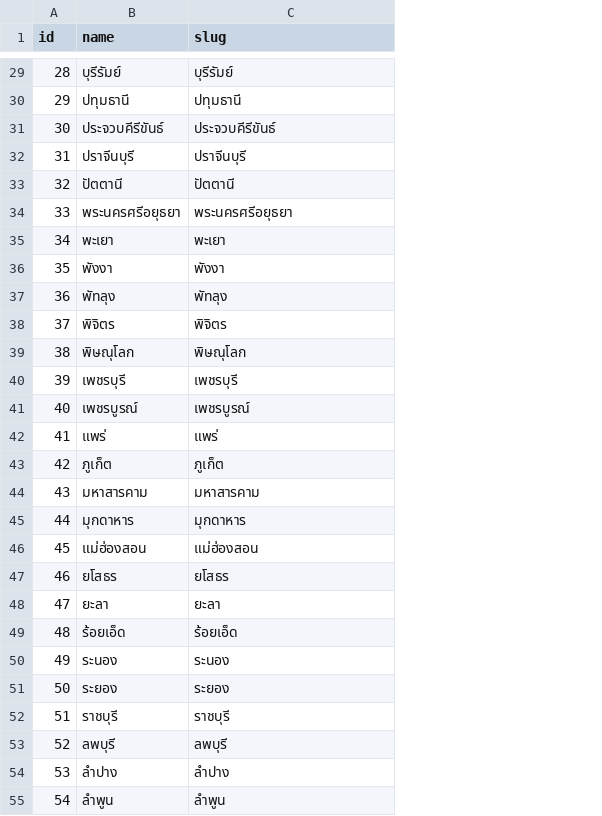
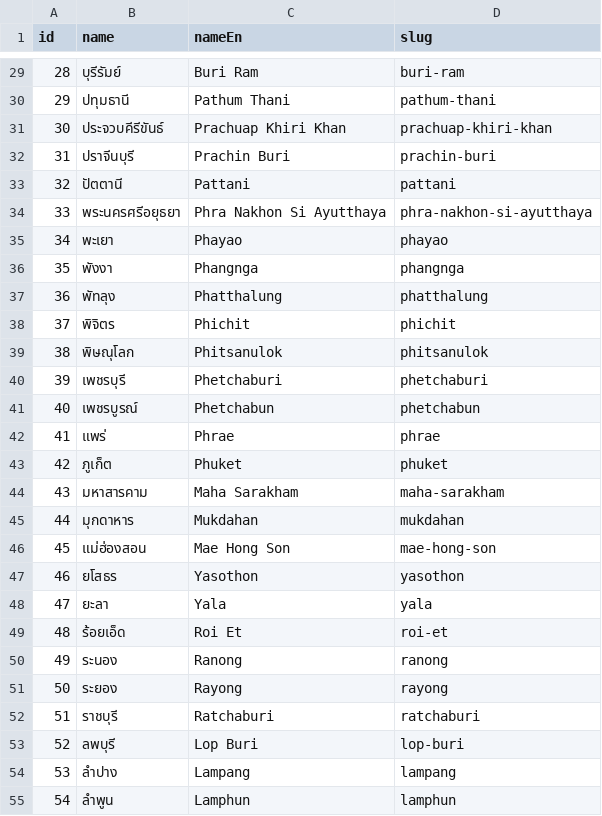
Before and after one commit to nakorncode/thai-geo-db, a CSV file: dist/relational/provinces.csv, drawn as a sheet; only a part is shown, gaps mark what is left out; addresses are those after the commit; the diff covers the shown part only; the diff names each change by its address in the sheet, - before the commit and + after, or states it on an @@ line.

Commit message:
feat: enhance postal code extraction and normalization
- Added support for English names of provinces, districts, and subdistricts in the extraction process.
- Introduced slug style options for generating slugs in various formats (e.g., slug-case, snake_case, camelCase).
- Updated the CLI to accept new options for slug style and English column names.
- Modified the normalization process to include English names and generate slugs based on the selected style.
- Enhanced database schema and output formats to accommodate new fields for English names.
- Updated tests to verify the extraction and normalization of English names and slug generation.

```diff
--- a/dist/relational/provinces.csv
+++ b/dist/relational/provinces.csv
+column C (nameEn), rows 29-55: Buri Ram | Pathum Thani | Prachuap Khiri Khan | Prachin Buri | Pattani | Phra Nakhon Si Ayutthaya | Phayao | Phangnga | Phatthalung | Phichit | Phitsanulok | Phetchaburi | Phetchabun | Phrae | Phuket | Maha Sarakham | Mukdahan | Mae Hong Son | Yasothon | Yala | Roi Et | Ranong | Rayong | Ratchaburi | Lop Buri | Lampang | Lamphun
-D29 (slug): บุรีรัมย์
+D29 (slug): buri-ram
-D30 (slug): ปทุมธานี
+D30 (slug): pathum-thani
-D31 (slug): ประจวบคีรีขันธ์
+D31 (slug): prachuap-khiri-khan
-D32 (slug): ปราจีนบุรี
+D32 (slug): prachin-buri
-D33 (slug): ปัตตานี
+D33 (slug): pattani
-D34 (slug): พระนครศรีอยุธยา
+D34 (slug): phra-nakhon-si-ayutthaya
-D35 (slug): พะเยา
+D35 (slug): phayao
-D36 (slug): พังงา
+D36 (slug): phangnga
-D37 (slug): พัทลุง
+D37 (slug): phatthalung
-D38 (slug): พิจิตร
+D38 (slug): phichit
-D39 (slug): พิษณุโลก
+D39 (slug): phitsanulok
-D40 (slug): เพชรบุรี
+D40 (slug): phetchaburi
-D41 (slug): เพชรบูรณ์
+D41 (slug): phetchabun
-D42 (slug): แพร่
+D42 (slug): phrae
-D43 (slug): ภูเก็ต
+D43 (slug): phuket
-D44 (slug): มหาสารคาม
+D44 (slug): maha-sarakham
-D45 (slug): มุกดาหาร
+D45 (slug): mukdahan
-D46 (slug): แม่ฮ่องสอน
+D46 (slug): mae-hong-son
-D47 (slug): ยโสธร
+D47 (slug): yasothon
-D48 (slug): ยะลา
+D48 (slug): yala
-D49 (slug): ร้อยเอ็ด
+D49 (slug): roi-et
-D50 (slug): ระนอง
+D50 (slug): ranong
-D51 (slug): ระยอง
+D51 (slug): rayong
-D52 (slug): ราชบุรี
+D52 (slug): ratchaburi
-D53 (slug): ลพบุรี
+D53 (slug): lop-buri
-D54 (slug): ลำปาง
+D54 (slug): lampang
-D55 (slug): ลำพูน
+D55 (slug): lamphun
```
Also changed, not shown: 50 edited cells elsewhere in this file, dist/relational/districts.csv, 34 other files.
